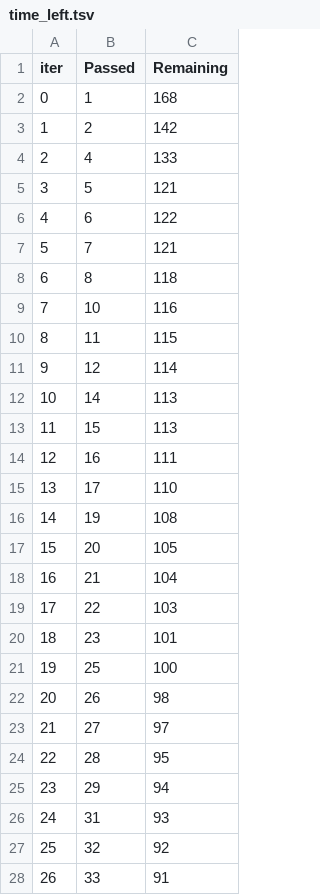
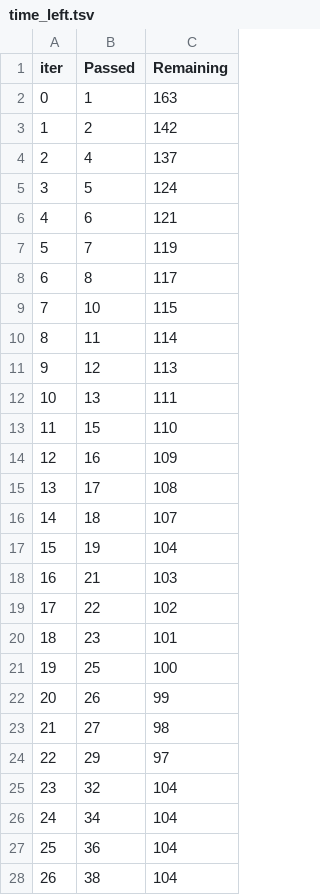
Before and after one commit to Darshbhi99/Student-Score-Prediction, a TSV file: catboost_info/time_left.tsv, drawn as a sheet; only a part is shown; the diff covers the shown part only.

```diff
--- a/catboost_info/time_left.tsv
+++ b/catboost_info/time_left.tsv
@@ -1,28 +1,28 @@
 iter	Passed	Remaining
-0	1	168
+0	1	163
 1	2	142
-2	4	133
-3	5	121
-4	6	122
-5	7	121
-6	8	118
-7	10	116
-8	11	115
-9	12	114
-10	14	113
-11	15	113
-12	16	111
-13	17	110
-14	19	108
-15	20	105
-16	21	104
-17	22	103
+2	4	137
+3	5	124
+4	6	121
+5	7	119
+6	8	117
+7	10	115
+8	11	114
+9	12	113
+10	13	111
+11	15	110
+12	16	109
+13	17	108
+14	18	107
+15	19	104
+16	21	103
+17	22	102
 18	23	101
 19	25	100
-20	26	98
-21	27	97
-22	28	95
-23	29	94
-24	31	93
-25	32	92
-26	33	91
+20	26	99
+21	27	98
+22	29	97
+23	32	104
+24	34	104
+25	36	104
+26	38	104
```
Also changed, not shown: 136 edited cells elsewhere in this file, 11 other files.
